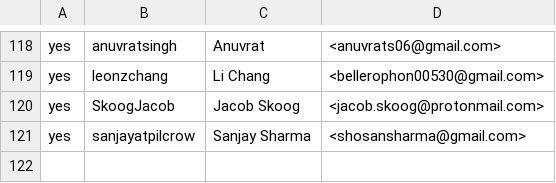
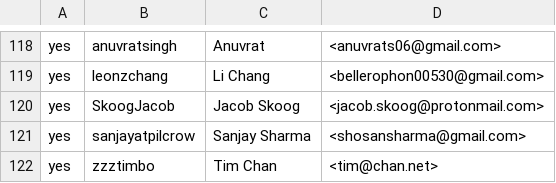
Before and after one commit to rjtch/ockam-contributors, a CSV file: CONTRIBUTORS.csv, drawn as a sheet; only a part is shown, gaps mark what is left out.

Commit message:
add `zzztimbo` to CONTRIBUTORS.csv

```diff
--- a/CONTRIBUTORS.csv
+++ b/CONTRIBUTORS.csv
@@ -121 +121,2 @@ yes,SkoogJacob,Jacob Skoog,<jacob.skoog@protonmail.com>
 yes,sanjayatpilcrow,Sanjay Sharma,<shosansharma@gmail.com>
+yes,zzztimbo,Tim Chan,<tim@chan.net>
```
